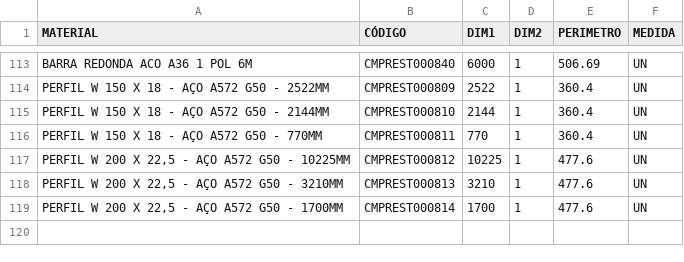
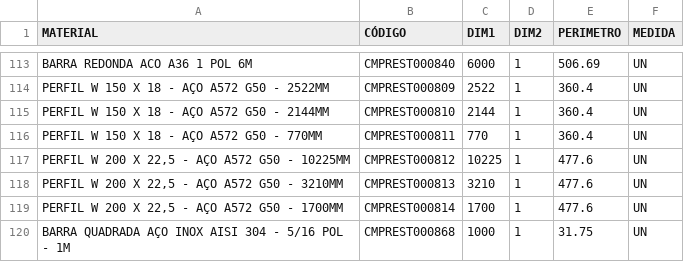
Before and after one commit to Kvgr98/Modular, a CSV file: Materia Prima.csv, drawn as a sheet; only a part is shown, gaps mark what is left out.

Commit message:
Update Materia Prima.csv

```diff
--- a/Materia Prima.csv
+++ b/Materia Prima.csv
@@ -119 +119,2 @@ PERFIL W 200 X 22,5 - AÇO A572 G50 - 3210MM;CMPREST000813;3210;1;477.6;UN
 PERFIL W 200 X 22,5 - AÇO A572 G50 - 1700MM;CMPREST000814;1700;1;477.6;UN
+BARRA QUADRADA AÇO INOX AISI 304 - 5/16 POL - 1M;CMPREST000868;1000;1;31.75;UN
```
